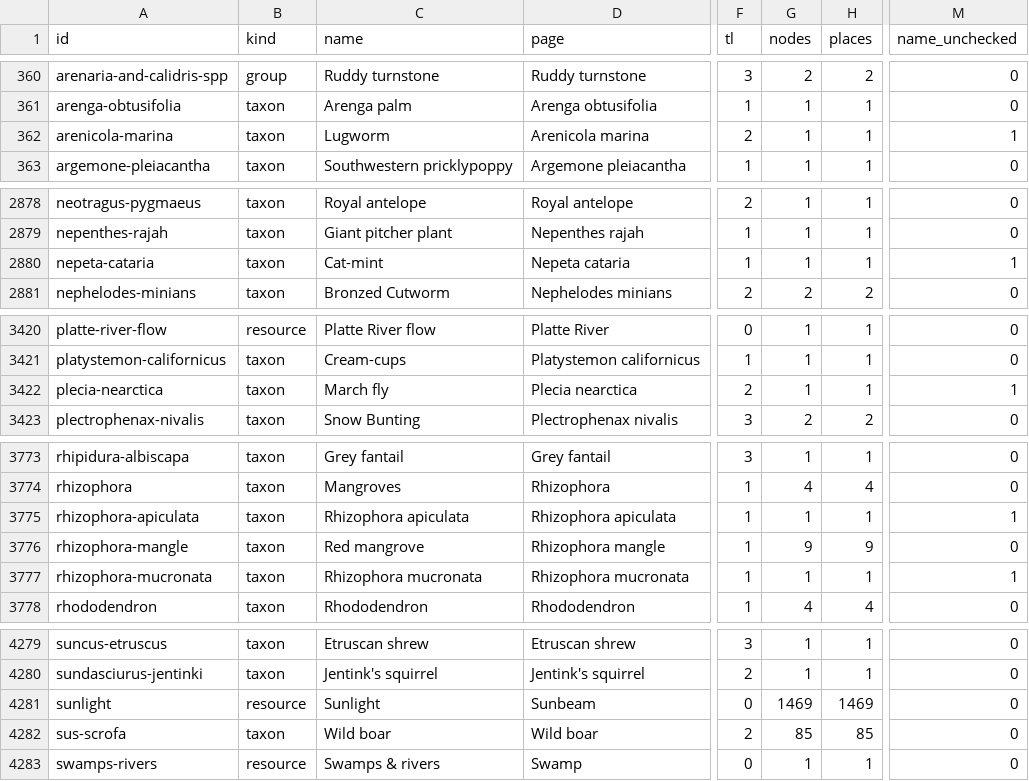
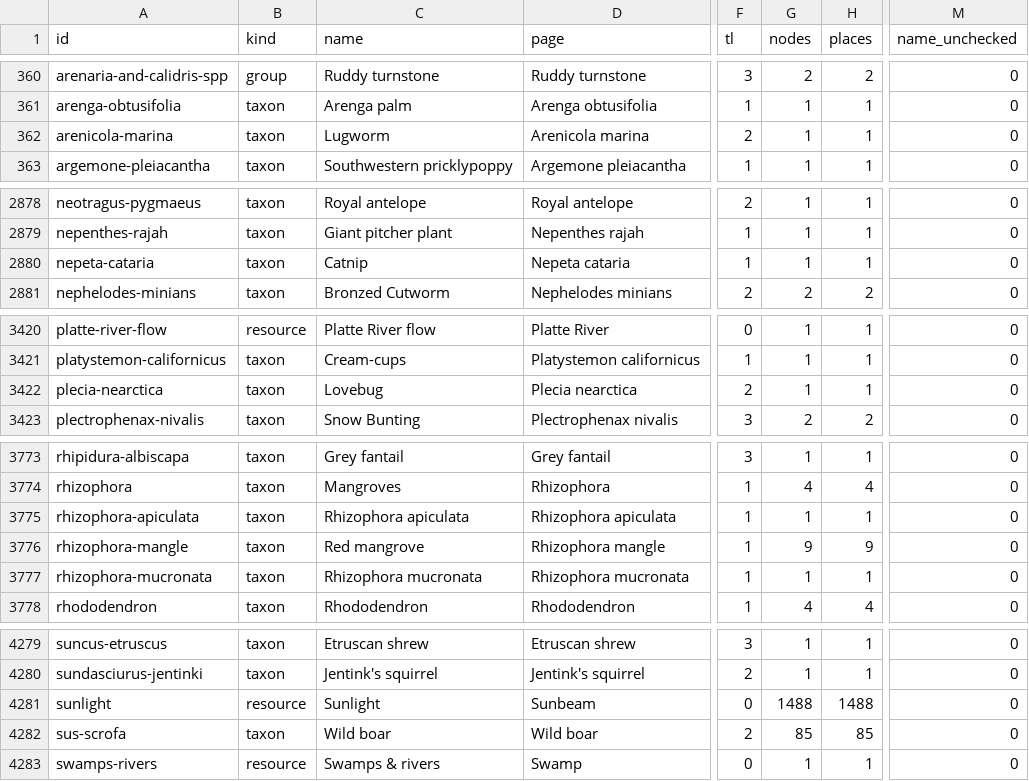
Before and after one commit to sachinwankhede/connected-earth, a CSV file: audit/rows.csv, drawn as a sheet; only a part is shown, gaps mark what is left out; the diff covers the shown part only; the diff names each change by its address in the sheet, - before the commit and + after, or states it on an @@ line.

```diff
--- a/audit/rows.csv
+++ b/audit/rows.csv
-M362 (name_unchecked): 1
+M362 (name_unchecked): 0
-C2880 (name): Cat-mint
+C2880 (name): Catnip
-M2880 (name_unchecked): 1
+M2880 (name_unchecked): 0
-C3422 (name): March fly
+C3422 (name): Lovebug
-M3422 (name_unchecked): 1
+M3422 (name_unchecked): 0
-M3775 (name_unchecked): 1
+M3775 (name_unchecked): 0
-M3777 (name_unchecked): 1
+M3777 (name_unchecked): 0
-G4281 (nodes): 1469
+G4281 (nodes): 1488
-H4281 (places): 1469
+H4281 (places): 1488
```
Also changed, not shown: 18 edited cells elsewhere in this file, 9 other files.
